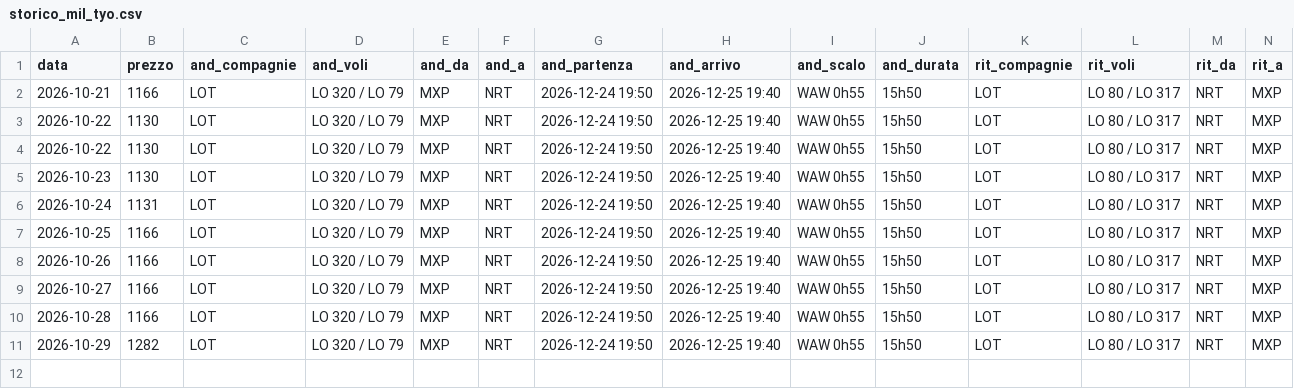
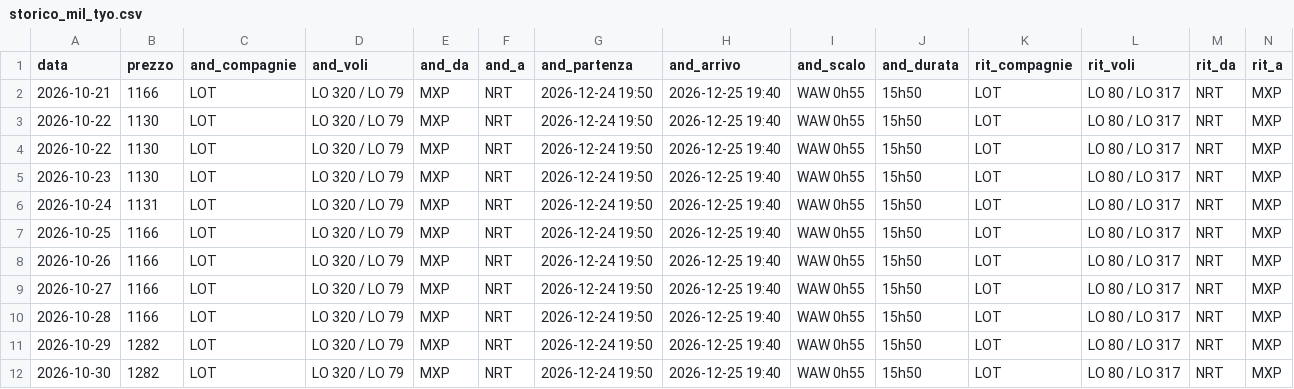
Before and after one commit to langherrima/track-voli, a CSV file: storico_mil_tyo.csv, drawn as a sheet; only a part is shown; rows hold the shown columns only; the diff names each change by its address in the sheet, - before the commit and + after, or states it on an @@ line.

```diff
--- a/storico_mil_tyo.csv
+++ b/storico_mil_tyo.csv
+row 12: 2026-10-30 | 1282 | LOT | LO 320 / LO 79 | MXP | NRT | 2026-12-24 19:50 | 2026-12-25 19:40 | WAW 0h55 | 15h50 | LOT | LO 80 / LO 317 | NRT | MXP
```
